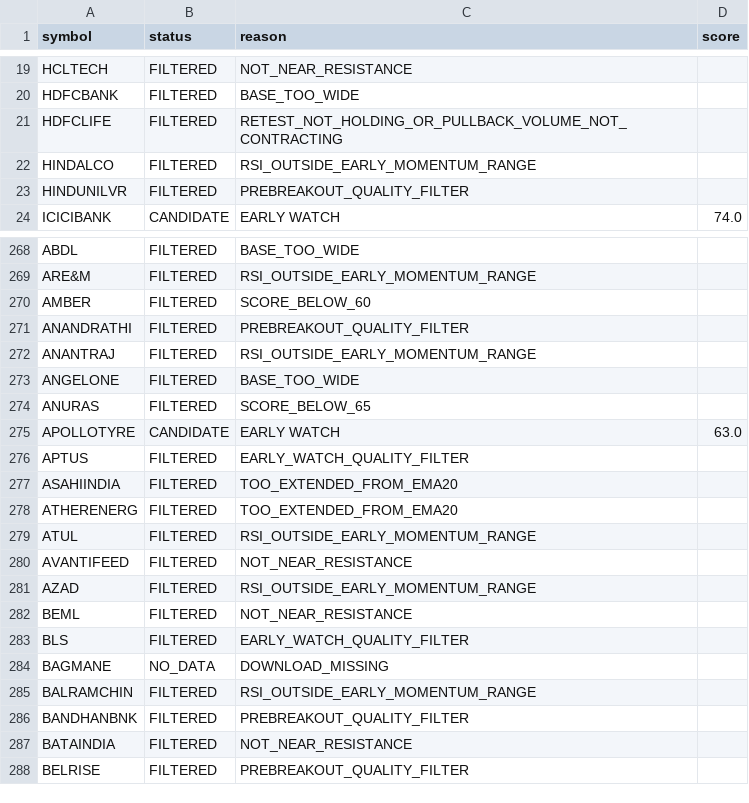
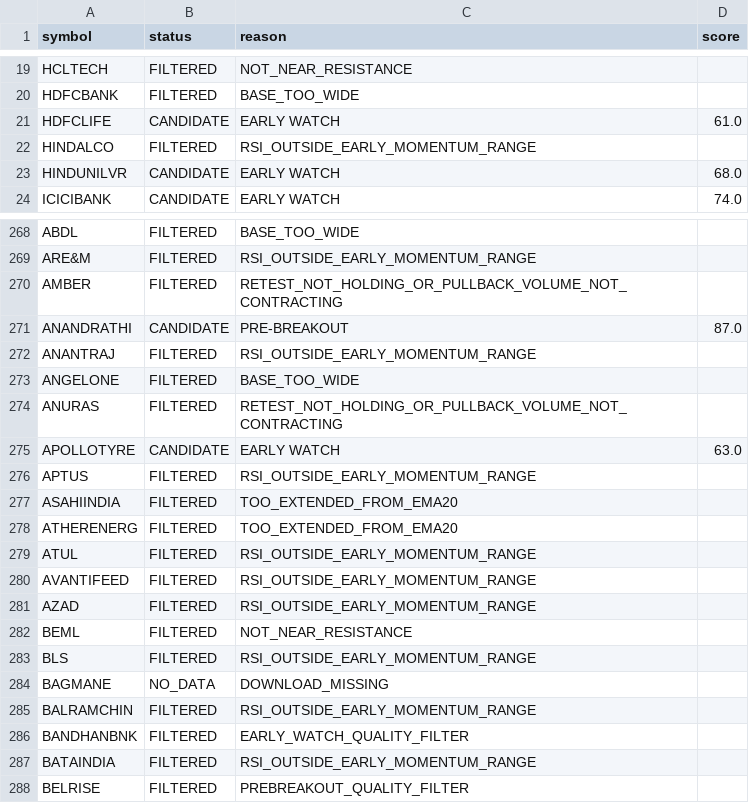
Before and after one commit to spy15007-arch/Trading-OS-v12, a CSV file: reports/early_momentum_diagnostics.csv, drawn as a sheet; only a part is shown, gaps mark what is left out; the diff covers the shown part only.

```diff
--- a/reports/early_momentum_diagnostics.csv
+++ b/reports/early_momentum_diagnostics.csv
@@ -20,5 +20,5 @@ HCLTECH,FILTERED,NOT_NEAR_RESISTANCE,
 HDFCBANK,FILTERED,BASE_TOO_WIDE,
-HDFCLIFE,FILTERED,RETEST_NOT_HOLDING_OR_PULLBACK_VOLUME_NOT_CONTRACTING,
+HDFCLIFE,CANDIDATE,EARLY WATCH,61.0
 HINDALCO,FILTERED,RSI_OUTSIDE_EARLY_MOMENTUM_RANGE,
-HINDUNILVR,FILTERED,PREBREAKOUT_QUALITY_FILTER,
+HINDUNILVR,CANDIDATE,EARLY WATCH,68.0
 ICICIBANK,CANDIDATE,EARLY WATCH,74.0
@@ -269,9 +269,9 @@ ABDL,FILTERED,BASE_TOO_WIDE,
 ARE&M,FILTERED,RSI_OUTSIDE_EARLY_MOMENTUM_RANGE,
-AMBER,FILTERED,SCORE_BELOW_60,
-ANANDRATHI,FILTERED,PREBREAKOUT_QUALITY_FILTER,
+AMBER,FILTERED,RETEST_NOT_HOLDING_OR_PULLBACK_VOLUME_NOT_CONTRACTING,
+ANANDRATHI,CANDIDATE,PRE-BREAKOUT,87.0
 ANANTRAJ,FILTERED,RSI_OUTSIDE_EARLY_MOMENTUM_RANGE,
 ANGELONE,FILTERED,BASE_TOO_WIDE,
-ANURAS,FILTERED,SCORE_BELOW_65,
+ANURAS,FILTERED,RETEST_NOT_HOLDING_OR_PULLBACK_VOLUME_NOT_CONTRACTING,
 APOLLOTYRE,CANDIDATE,EARLY WATCH,63.0
-APTUS,FILTERED,EARLY_WATCH_QUALITY_FILTER,
+APTUS,FILTERED,RSI_OUTSIDE_EARLY_MOMENTUM_RANGE,
 ASAHIINDIA,FILTERED,TOO_EXTENDED_FROM_EMA20,
@@ -279,10 +279,10 @@ ATHERENERG,FILTERED,TOO_EXTENDED_FROM_EMA20,
 ATUL,FILTERED,RSI_OUTSIDE_EARLY_MOMENTUM_RANGE,
-AVANTIFEED,FILTERED,NOT_NEAR_RESISTANCE,
+AVANTIFEED,FILTERED,RSI_OUTSIDE_EARLY_MOMENTUM_RANGE,
 AZAD,FILTERED,RSI_OUTSIDE_EARLY_MOMENTUM_RANGE,
 BEML,FILTERED,NOT_NEAR_RESISTANCE,
-BLS,FILTERED,EARLY_WATCH_QUALITY_FILTER,
+BLS,FILTERED,RSI_OUTSIDE_EARLY_MOMENTUM_RANGE,
 BAGMANE,NO_DATA,DOWNLOAD_MISSING,
 BALRAMCHIN,FILTERED,RSI_OUTSIDE_EARLY_MOMENTUM_RANGE,
-BANDHANBNK,FILTERED,PREBREAKOUT_QUALITY_FILTER,
-BATAINDIA,FILTERED,NOT_NEAR_RESISTANCE,
+BANDHANBNK,FILTERED,EARLY_WATCH_QUALITY_FILTER,
+BATAINDIA,FILTERED,RSI_OUTSIDE_EARLY_MOMENTUM_RANGE,
 BELRISE,FILTERED,PREBREAKOUT_QUALITY_FILTER,
```
Also changed, not shown: 109 edited cells elsewhere in this file, reports/early_momentum_performance.csv, reports/early_momentum_radar.csv, 3 other files.
